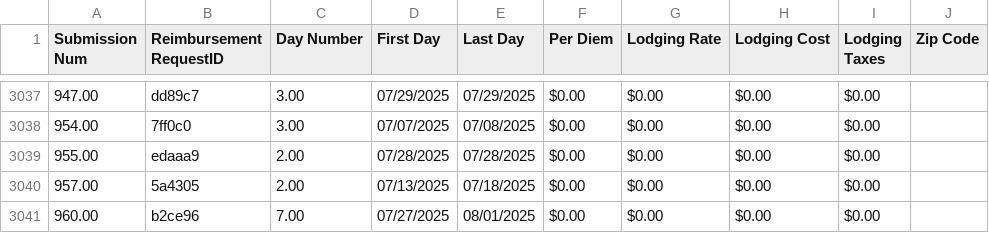
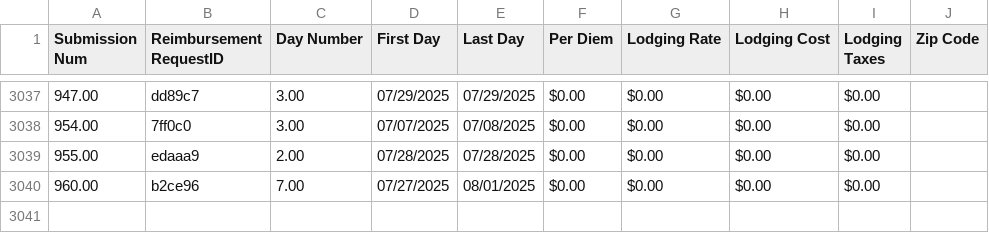
Before and after one commit to MalavikaKalani/Report-Automation-Tool, a CSV file: Live_Data_New_04_09(Per Diem).csv, drawn as a sheet; only a part is shown, gaps mark what is left out.

Commit message:
Data Refresh 8/4 PM.2

```diff
--- a/Live_Data_New_04_09(Per Diem).csv
+++ b/Live_Data_New_04_09(Per Diem).csv
@@ -3041,3 +3041,2 @@
 955.00,"edaaa9",2.00,"07/28/2025","07/28/2025",$0.00,$0.00,$0.00,$0.00,
-957.00,"5a4305",2.00,"07/13/2025","07/18/2025",$0.00,$0.00,$0.00,$0.00,
 960.00,"b2ce96",7.00,"07/27/2025","08/01/2025",$0.00,$0.00,$0.00,$0.00,
```
